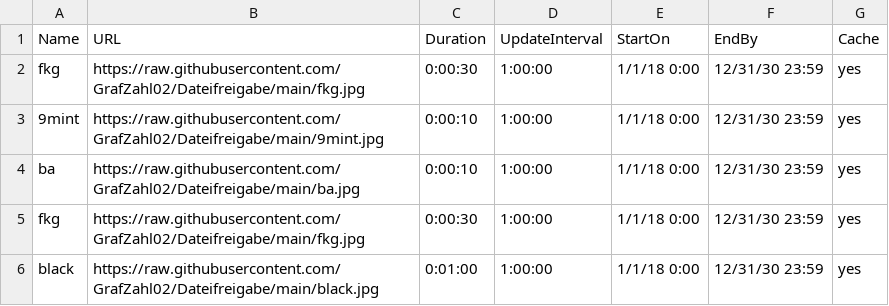
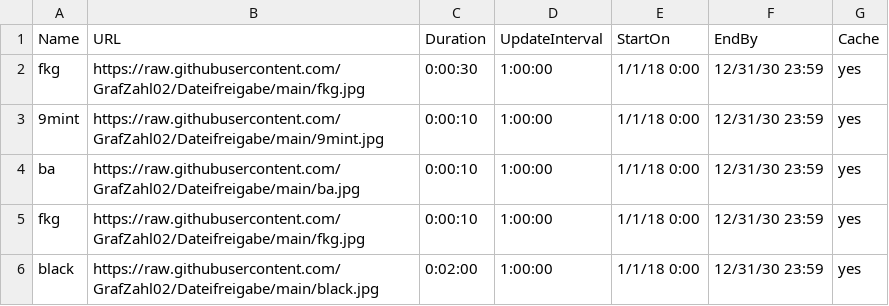
Before and after one commit to GrafZahl02/Dateifreigabe, a CSV file: ExhibitPlaylist.csv, drawn as a sheet.

Commit message:
Update ExhibitPlaylist.csv

```diff
--- a/ExhibitPlaylist.csv
+++ b/ExhibitPlaylist.csv
@@ -4,3 +4,3 @@ fkg,https://raw.githubusercontent.com/GrafZahl02/Dateifreigabe/main/fkg.jpg,0:00
 ba,https://raw.githubusercontent.com/GrafZahl02/Dateifreigabe/main/ba.jpg,0:00:10,1:00:00,1/1/18 0:00,12/31/30 23:59,yes
-fkg,https://raw.githubusercontent.com/GrafZahl02/Dateifreigabe/main/fkg.jpg,0:00:30,1:00:00,1/1/18 0:00,12/31/30 23:59,yes
-black,https://raw.githubusercontent.com/GrafZahl02/Dateifreigabe/main/black.jpg,0:01:00,1:00:00,1/1/18 0:00,12/31/30 23:59,yes
+fkg,https://raw.githubusercontent.com/GrafZahl02/Dateifreigabe/main/fkg.jpg,0:00:10,1:00:00,1/1/18 0:00,12/31/30 23:59,yes
+black,https://raw.githubusercontent.com/GrafZahl02/Dateifreigabe/main/black.jpg,0:02:00,1:00:00,1/1/18 0:00,12/31/30 23:59,yes
```
